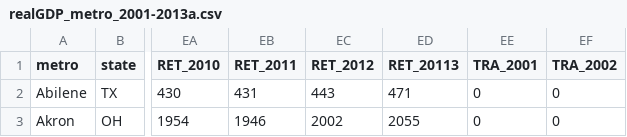
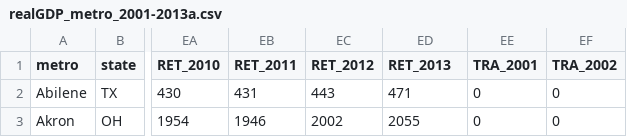
Before and after one commit to Tyche87/us-realGDP, a CSV file: USRealGDP/realGDP_metro_2001-2013a.csv, drawn as a sheet; only a part is shown, gaps mark what is left out; the diff names each change by its address in the sheet, - before the commit and + after, or states it on an @@ line.

Commit message:
update ui data drop down, working year slider

```diff
--- a/USRealGDP/realGDP_metro_2001-2013a.csv
+++ b/USRealGDP/realGDP_metro_2001-2013a.csv
-ED1: RET_20113
+ED1: RET_2013
```
Also changed, not shown: 4 other files.
